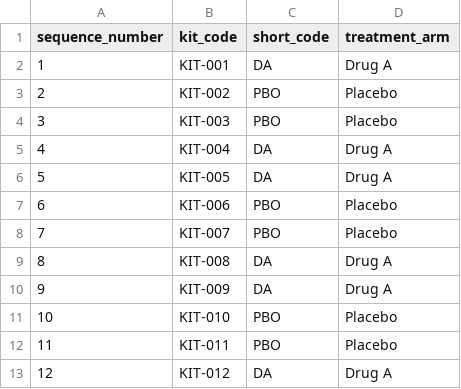
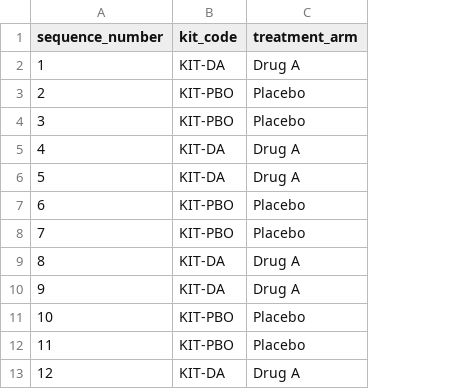
Before and after one commit to dhanush-kuma/study-randomizer, a CSV file: backend/sample_randomization.csv, drawn as a sheet; the diff names each change by its address in the sheet, - before the commit and + after, or states it on an @@ line.

Commit message:
refactor: remove short_code column, drop global unique constraint on kit_code, and update CSV schema to support repeating kit codes per treatment arm

```diff
--- a/backend/sample_randomization.csv
+++ b/backend/sample_randomization.csv
-column C (short_code), rows 2-13: DA | PBO | PBO | DA | DA | PBO | PBO | DA | DA | PBO | PBO | DA
-B2 (kit_code): KIT-001
+B2 (kit_code): KIT-DA
-B3 (kit_code): KIT-002
+B3 (kit_code): KIT-PBO
-B4 (kit_code): KIT-003
+B4 (kit_code): KIT-PBO
-B5 (kit_code): KIT-004
+B5 (kit_code): KIT-DA
-B6 (kit_code): KIT-005
+B6 (kit_code): KIT-DA
-B7 (kit_code): KIT-006
+B7 (kit_code): KIT-PBO
-B8 (kit_code): KIT-007
+B8 (kit_code): KIT-PBO
-B9 (kit_code): KIT-008
+B9 (kit_code): KIT-DA
-B10 (kit_code): KIT-009
+B10 (kit_code): KIT-DA
-B11 (kit_code): KIT-010
+B11 (kit_code): KIT-PBO
-B12 (kit_code): KIT-011
+B12 (kit_code): KIT-PBO
-B13 (kit_code): KIT-012
+B13 (kit_code): KIT-DA
```
Also changed, not shown: 5 other files.
